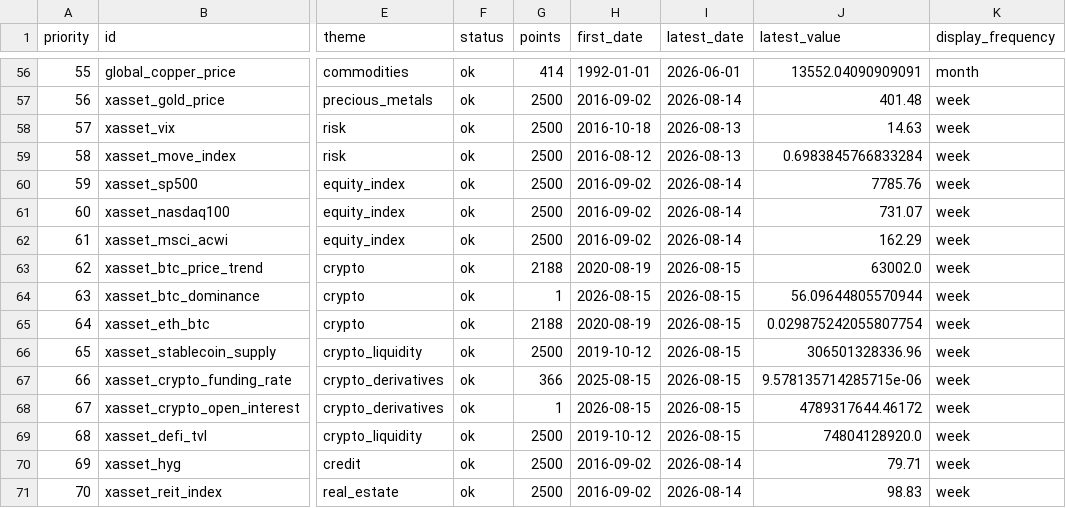
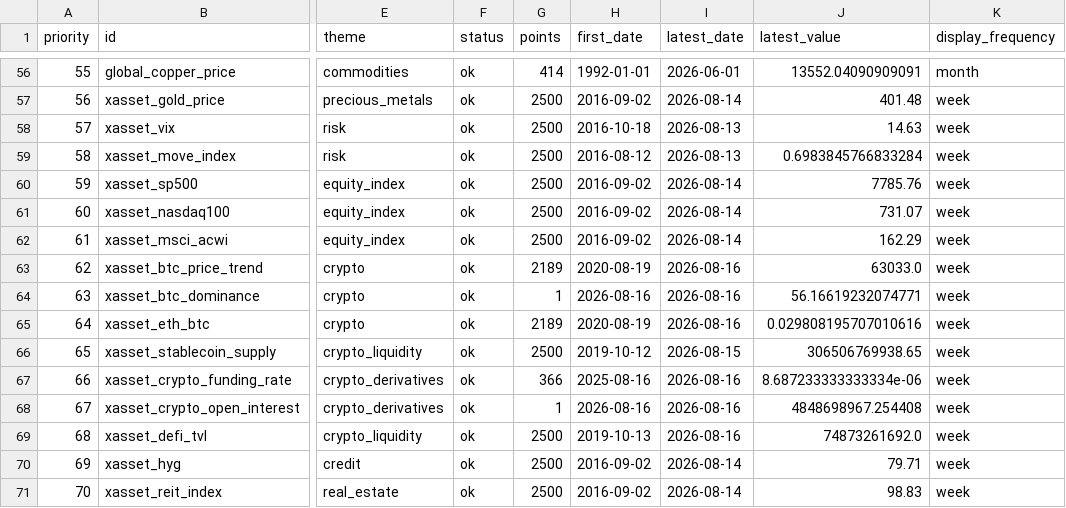
Before and after one commit to junxinhuang/fin-market-brief, a CSV file: data/macro/latest-summary.csv, drawn as a sheet; only a part is shown, gaps mark what is left out; the diff names each change by its address in the sheet, - before the commit and + after, or states it on an @@ line.

```diff
--- a/data/macro/latest-summary.csv
+++ b/data/macro/latest-summary.csv
-G63 (points): 2188
+G63 (points): 2189
-I63:I65 (latest_date): 2026-08-15
+I63:I65 (latest_date): 2026-08-16
-J63 (latest_value): 63002.0
+J63 (latest_value): 63033.0
-H64 (first_date): 2026-08-15
+H64 (first_date): 2026-08-16
-J64 (latest_value): 56.09644805570944
+J64 (latest_value): 56.16619232074771
-G65 (points): 2188
+G65 (points): 2189
-J65 (latest_value): 0.029875242055807754
+J65 (latest_value): 0.029808195707010616
-J66 (latest_value): 306501328336.96
+J66 (latest_value): 306506769938.65
-H67 (first_date): 2025-08-15
+H67 (first_date): 2025-08-16
-I67:I69 (latest_date): 2026-08-15
+I67:I69 (latest_date): 2026-08-16
-J67 (latest_value): 9.578135714285715e-06
+J67 (latest_value): 8.687233333333334e-06
-H68 (first_date): 2026-08-15
+H68 (first_date): 2026-08-16
-J68 (latest_value): 4789317644.46172
+J68 (latest_value): 4848698967.254408
-H69 (first_date): 2019-10-12
+H69 (first_date): 2019-10-13
-J69 (latest_value): 74804128920.0
+J69 (latest_value): 74873261692.0
```
Also changed, not shown: 20 other files.
